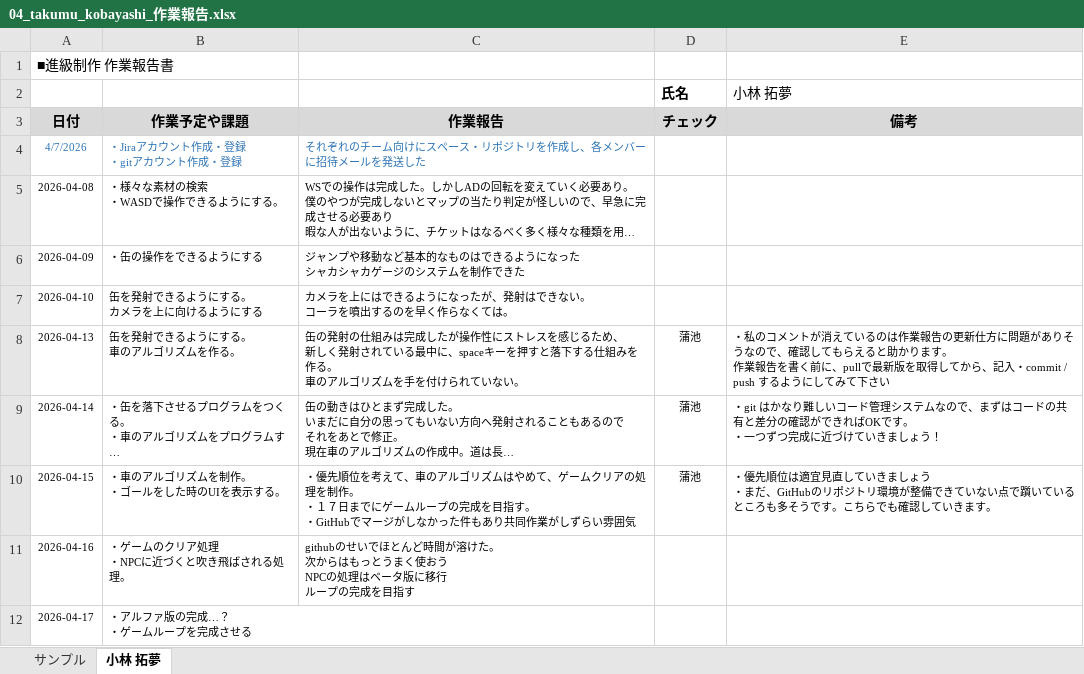
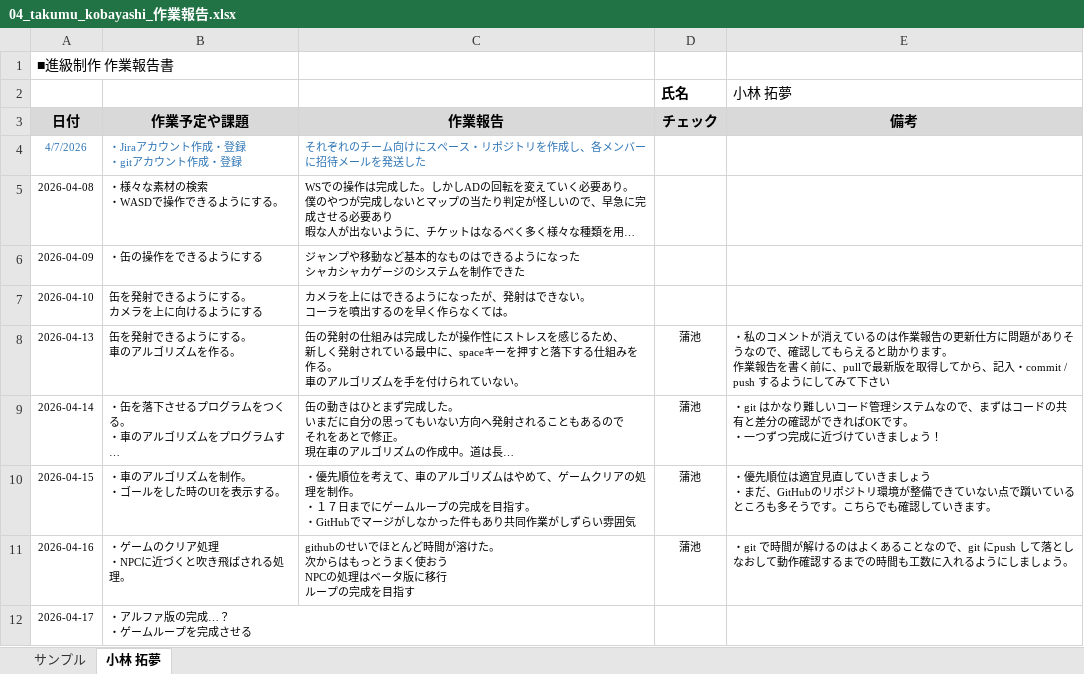
Before and after one commit to MasayaKAMACHI-o-hara/assignment2-uic-tickets, an Excel workbook: Reports/04_takumu_kobayashi_作業報告.xlsx, sheet 小林 拓夢, drawn as a sheet; long unchanged cells end in …; values as stored, in another font and other column widths than the file's, no borders; the diff names each change by its address in the sheet, - before the commit and + after, or states it on an @@ line.

Commit message:
Update 04_takumu_kobayashi_作業報告.xlsx
報告を確認しコメントを記載しました。

```diff
--- a/Reports/04_takumu_kobayashi_作業報告.xlsx (sheet 小林 拓夢)
+++ b/Reports/04_takumu_kobayashi_作業報告.xlsx (sheet 小林 拓夢)
-D11 (チェック): (empty)
+D11 (チェック): 蒲池
-E11 (備考): (empty)
+E11 (備考): ・git で時間が解けるのはよくあることなので、git にpush して落としなおして動作確認するまでの時間も工数に入れるようにしましょう。
```
